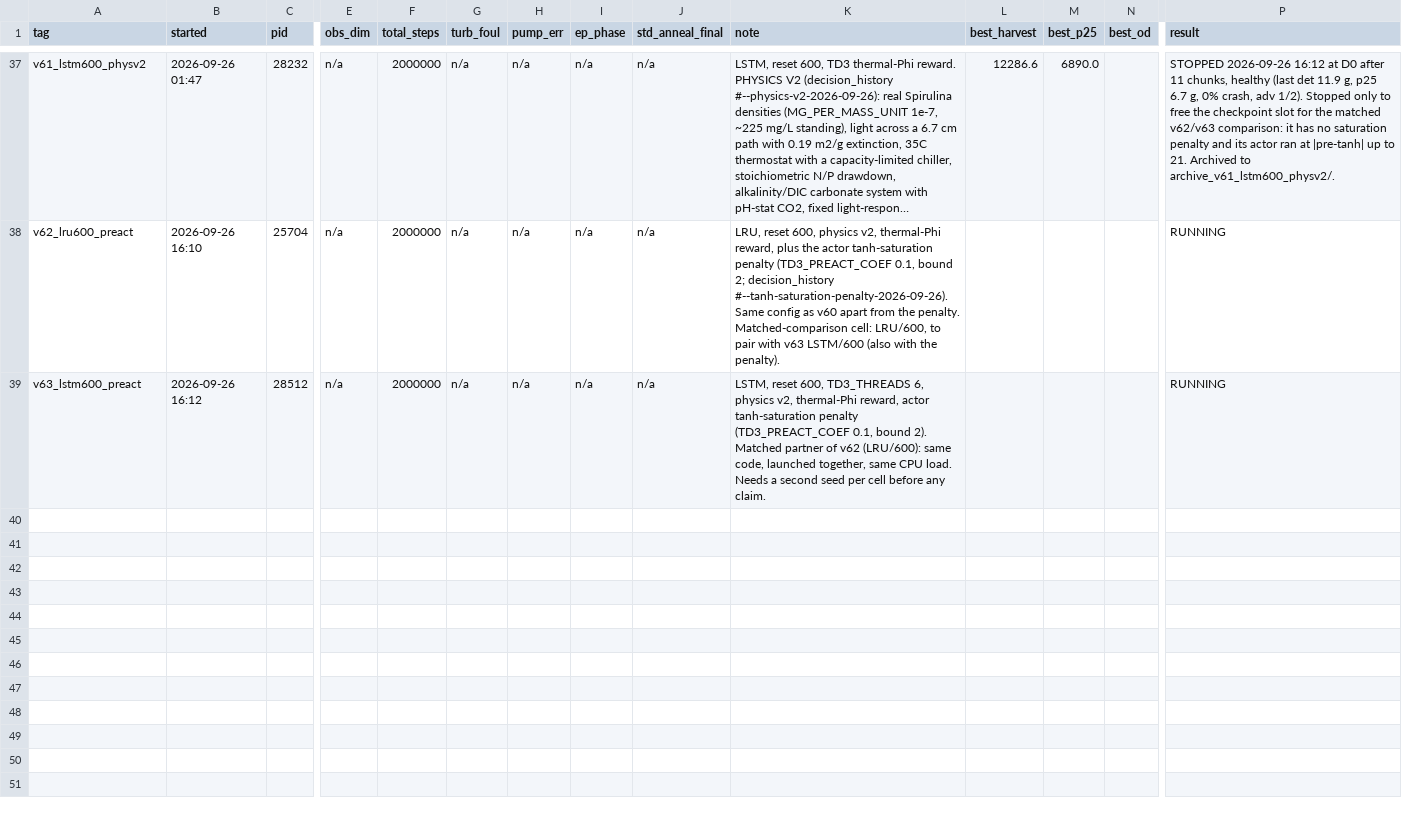
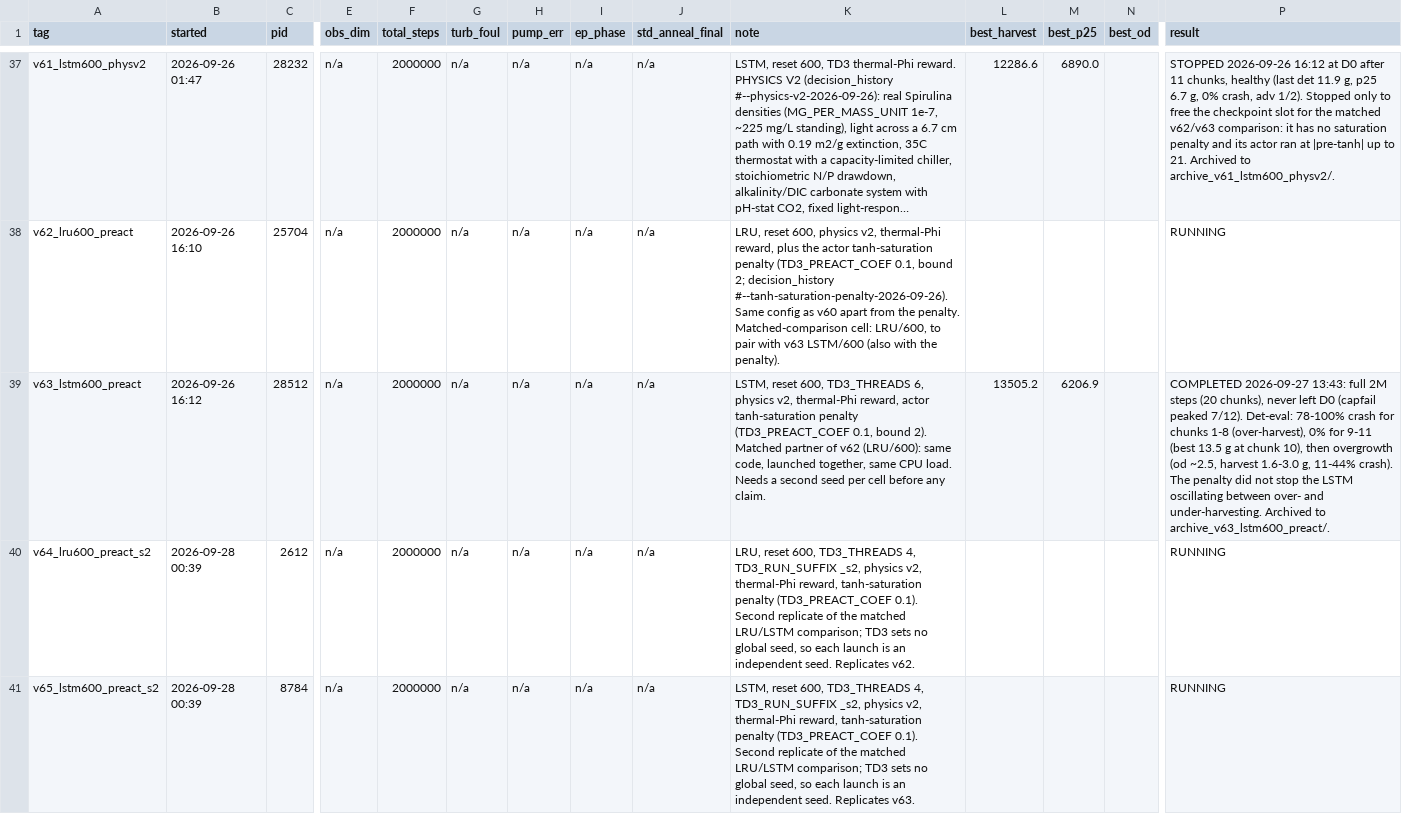
Before and after one commit to rajul-kk/spirulina-PBR-RL, a CSV file: PPO_IBM/model_data/runs_registry.csv, drawn as a sheet; only a part is shown, gaps mark what is left out; long unchanged cells end in …; rows hold the shown columns only; the diff names each change by its address in the sheet, - before the commit and + after, or states it on an @@ line.

Commit message:
Replicate the LRU/LSTM comparison (v64, v65); per-run checkpoint paths; keep qwen3 CPU partial
- TD3_RUN_SUFFIX gives a run its own checkpoint/state paths so two runs of one core can
  train side by side.
- Registry: v63 completed at D0; v64 (LRU) and v65 (LSTM) replicate v62/v63.
- The local-CPU qwen3 8B track (13 of 16 candidates, none above the seed) is kept as
  qwen3_8b_local_cpu_partial; the language-model tracks move to a Kaggle GPU.

```diff
--- a/PPO_IBM/model_data/runs_registry.csv
+++ b/PPO_IBM/model_data/runs_registry.csv
-L39 (best_harvest): (empty)
+L39 (best_harvest): 13505.2
-M39 (best_p25): (empty)
+M39 (best_p25): 6206.9
-P39 (result): RUNNING
+P39 (result): COMPLETED 2026-09-27 13:43: full 2M steps (20 chunks), never left D0 (capfail peaked 7/12). Det-eval: 78-100% crash for chunks 1-8 (over-harvest), 0% for 9-11 (best 13.5 g at chunk 10), then overgrowth (od ~2.5, harvest 1.6-3.0 g, 11-44% crash). The penalty did not stop the LSTM oscillating between over- and under-harvesting. Archived to archive_v63_lstm600_preact/.
+row 40: v64_lru600_preact_s2 | 2026-09-28 00:39 | 2612 | n/a | 2000000 | n/a | n/a | n/a | n/a | LRU, reset 600, TD3_THREADS 4, TD3_RUN_SUFFIX _s2, physics v2, thermal-Phi reward, tanh-saturation penalty (TD3_PREACT_COEF 0.1). Second replicate of the matched LRU/LSTM comparison; TD3 sets no global seed, so each launch is an independent seed. Replicates v62. |  |  |  | RUNNING
+row 41: v65_lstm600_preact_s2 | 2026-09-28 00:39 | 8784 | n/a | 2000000 | n/a | n/a | n/a | n/a | LSTM, reset 600, TD3_THREADS 4, TD3_RUN_SUFFIX _s2, physics v2, thermal-Phi reward, tanh-saturation penalty (TD3_PREACT_COEF 0.1). Second replicate of the matched LRU/LSTM comparison; TD3 sets no global seed, so each launch is an independent seed. Replicates v63. |  |  |  | RUNNING
```
Also changed, not shown: 55 other files.
